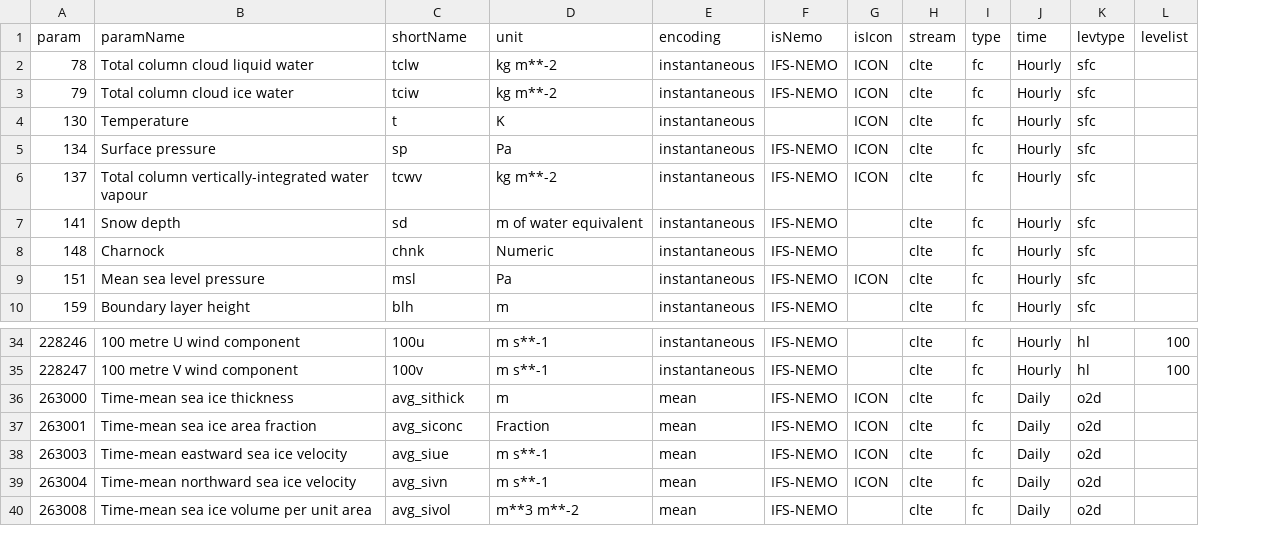
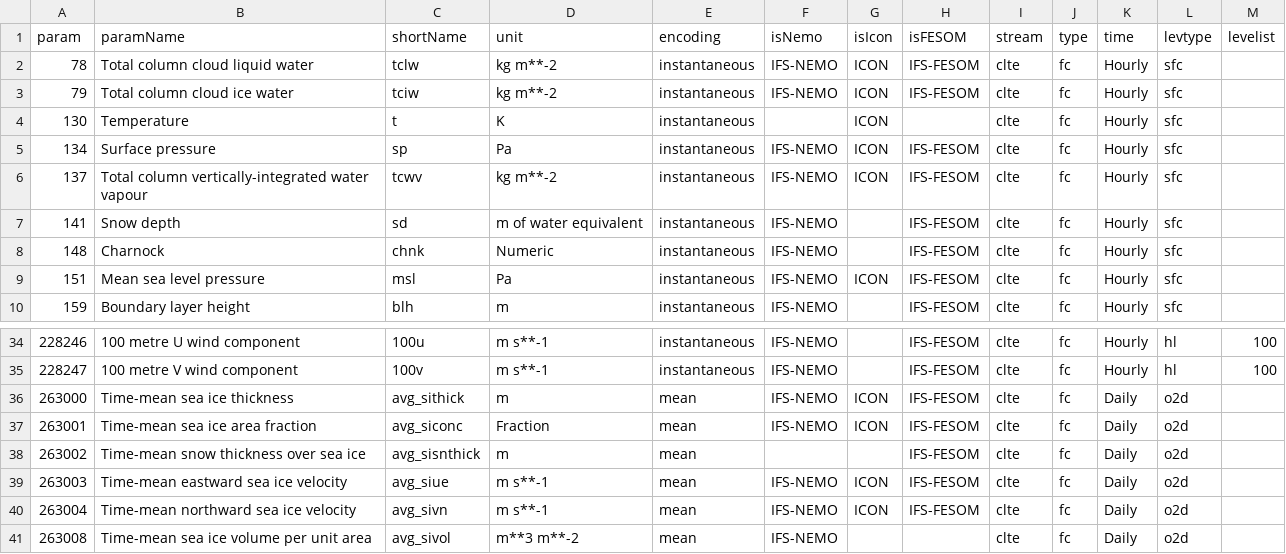
Before and after one commit to destination-earth/DestinE-DataLake-Lab, a CSV file: HDA/ClimateDT-ParametersList.csv, drawn as a sheet; only a part is shown, gaps mark what is left out; the diff names each change by its address in the sheet, - before the commit and + after, or states it on an @@ line.

Commit message:
Add files via upload

```diff
--- a/HDA/ClimateDT-ParametersList.csv
+++ b/HDA/ClimateDT-ParametersList.csv
+column H (isFESOM), rows 2-10: IFS-FESOM | IFS-FESOM |  | IFS-FESOM | IFS-FESOM | IFS-FESOM | IFS-FESOM | IFS-FESOM | IFS-FESOM; rows 34-37: all IFS-FESOM; rows 39-40: IFS-FESOM | IFS-FESOM
+row 38: 263002 | Time-mean snow thickness over sea ice | avg_sisnthick | m | mean |  |  | IFS-FESOM | clte | fc | Daily | o2d
```
